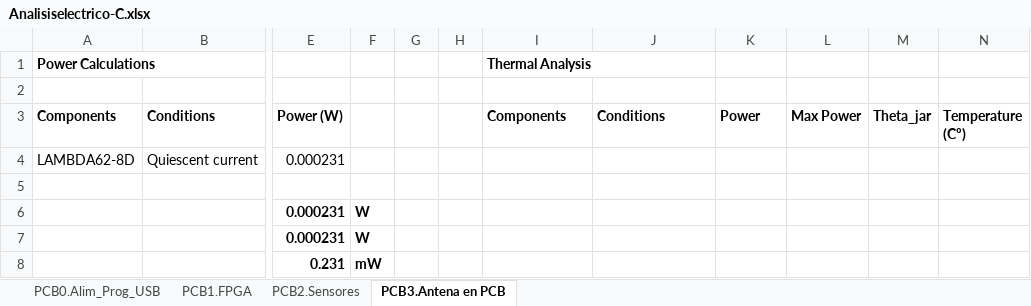
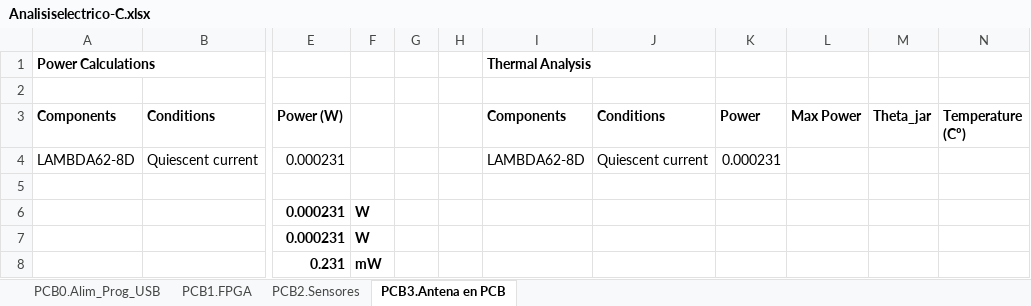
Before and after one commit to medpar/TP1, an Excel workbook: Hardware/Analisis Eléctrico y Térmico/Analisiselectrico-C.xlsx, sheet PCB3.Antena en PCB, drawn as a sheet; only a part is shown, gaps mark what is left out; values as stored, in another font and other column widths than the file's, no borders; the diff names each change by its address in the sheet, - before the commit and + after, or states it on an @@ line.

```diff
--- a/Hardware/Analisis Eléctrico y Térmico/Analisiselectrico-C.xlsx (sheet PCB3.Antena en PCB)
+++ b/Hardware/Analisis Eléctrico y Térmico/Analisiselectrico-C.xlsx (sheet PCB3.Antena en PCB)
-I4 (Components): (empty)
+I4 (Components): LAMBDA62-8D
-J4 (Conditions): (empty)
+J4 (Conditions): Quiescent current
-K4 (Power): (empty)
+K4 (Power): 0.000231
```
Also changed, not shown: sheet PCB0.Alim_Prog_USB, sheet PCB1.FPGA, sheet PCB2.Sensores, formulas that keep their value.
